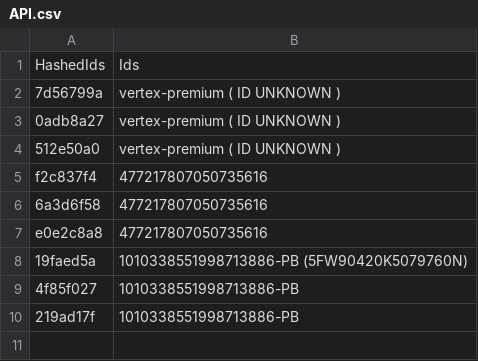
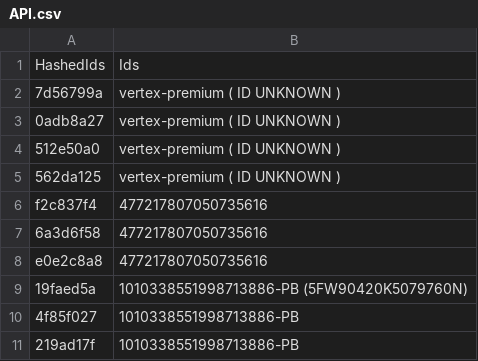
Before and after one commit to vertex-peak/API, a CSV file: API.csv, drawn as a sheet; the diff names each change by its address in the sheet, - before the commit and + after, or states it on an @@ line.

Commit message:
Update API.csv

```diff
--- a/API.csv
+++ b/API.csv
+row 5: 562da125 | vertex-premium ( ID UNKNOWN )
```
